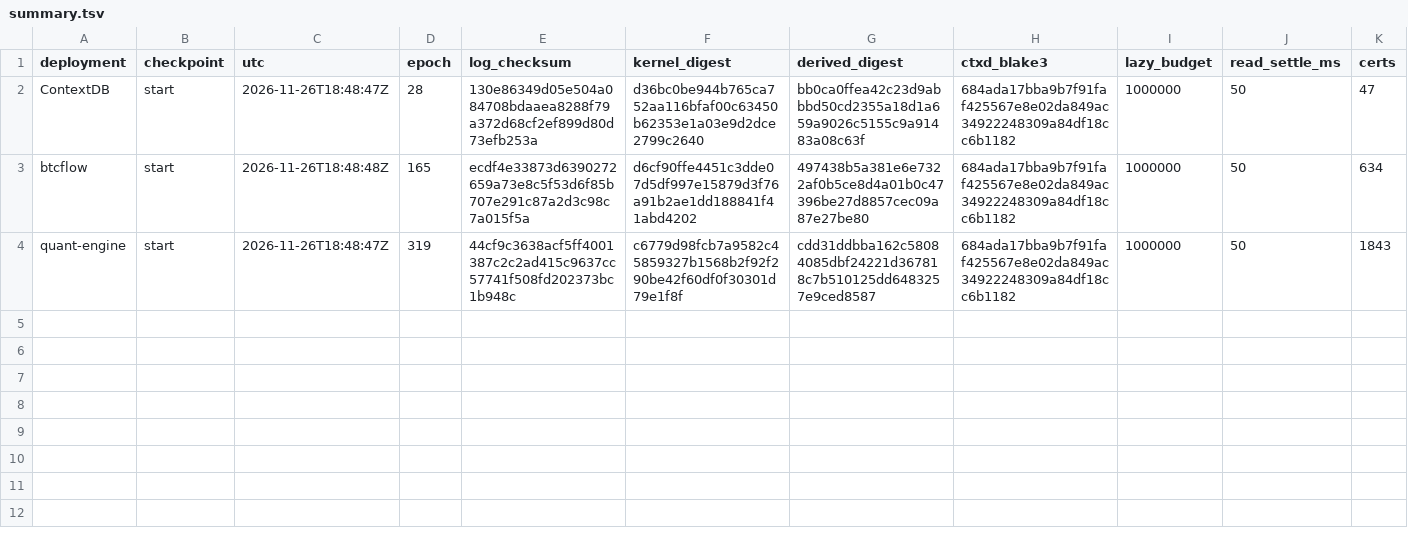
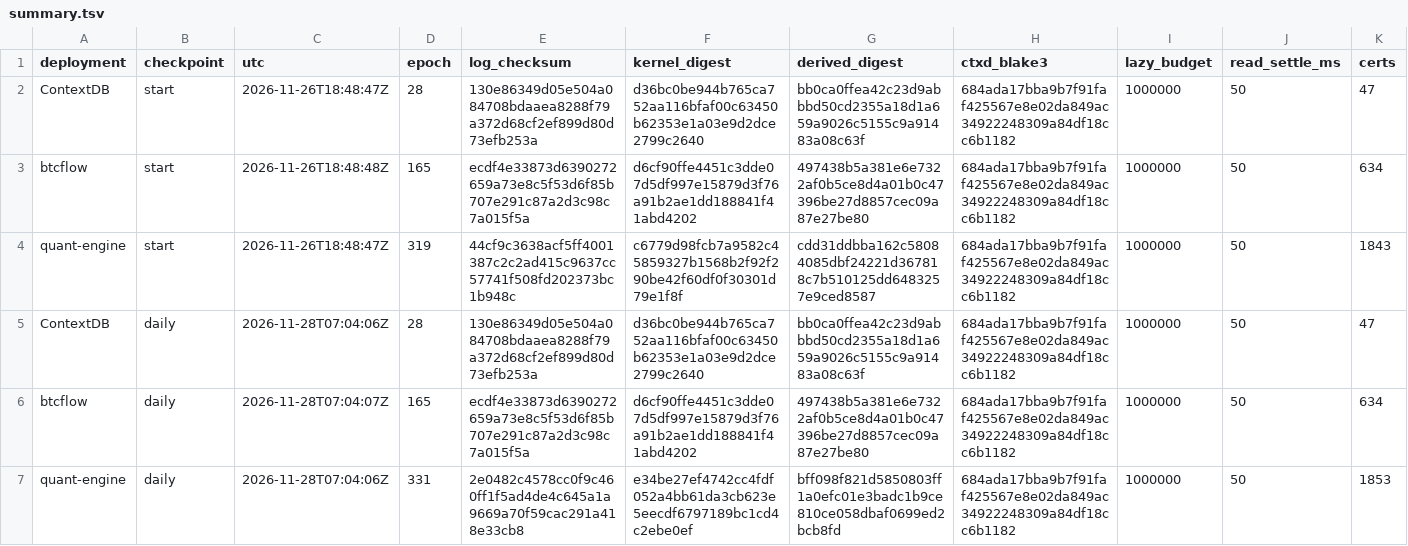
Before and after one commit to zangjiucheng/ContextDB, a TSV file: docs/gates/p11-g6/dogfood/summary.tsv, drawn as a sheet; only a part is shown; rows hold the shown columns only; the diff names each change by its address in the sheet, - before the commit and + after, or states it on an @@ line.

```diff
--- a/docs/gates/p11-g6/dogfood/summary.tsv
+++ b/docs/gates/p11-g6/dogfood/summary.tsv
+row 5: ContextDB | daily | 2026-11-28T07:04:06Z | 28 | 130e86349d05e504a084708bdaaea8288f79a372d68cf2ef899d80d73efb253a | d36bc0be944b765ca752aa116bfaf00c63450b62353e1a03e9d2dce2799c2640 | bb0ca0ffea42c23d9abbbd50cd2355a18d1a659a9026c5155c9a91483a08c63f | 684ada17bba9b7f91faf425567e8e02da849ac34922248309a84df18cc6b1182 | 1000000 | 50 | 47
+row 6: btcflow | daily | 2026-11-28T07:04:07Z | 165 | ecdf4e33873d6390272659a73e8c5f53d6f85b707e291c87a2d3c98c7a015f5a | d6cf90ffe4451c3dde07d5df997e15879d3f76a91b2ae1dd188841f41abd4202 | 497438b5a381e6e7322af0b5ce8d4a01b0c47396be27d8857cec09a87e27be80 | 684ada17bba9b7f91faf425567e8e02da849ac34922248309a84df18cc6b1182 | 1000000 | 50 | 634
+row 7: quant-engine | daily | 2026-11-28T07:04:06Z | 331 | 2e0482c4578cc0f9c460ff1f5ad4de4c645a1a9669a70f59cac291a418e33cb8 | e34be27ef4742cc4fdf052a4bb61da3cb623e5eecdf6797189bc1cd4c2ebe0ef | bff098f821d5850803ff1a0efc01e3badc1b9ce810ce058dbaf0699ed2bcb8fd | 684ada17bba9b7f91faf425567e8e02da849ac34922248309a84df18cc6b1182 | 1000000 | 50 | 1853
```
Also changed, not shown: 1 other file.
